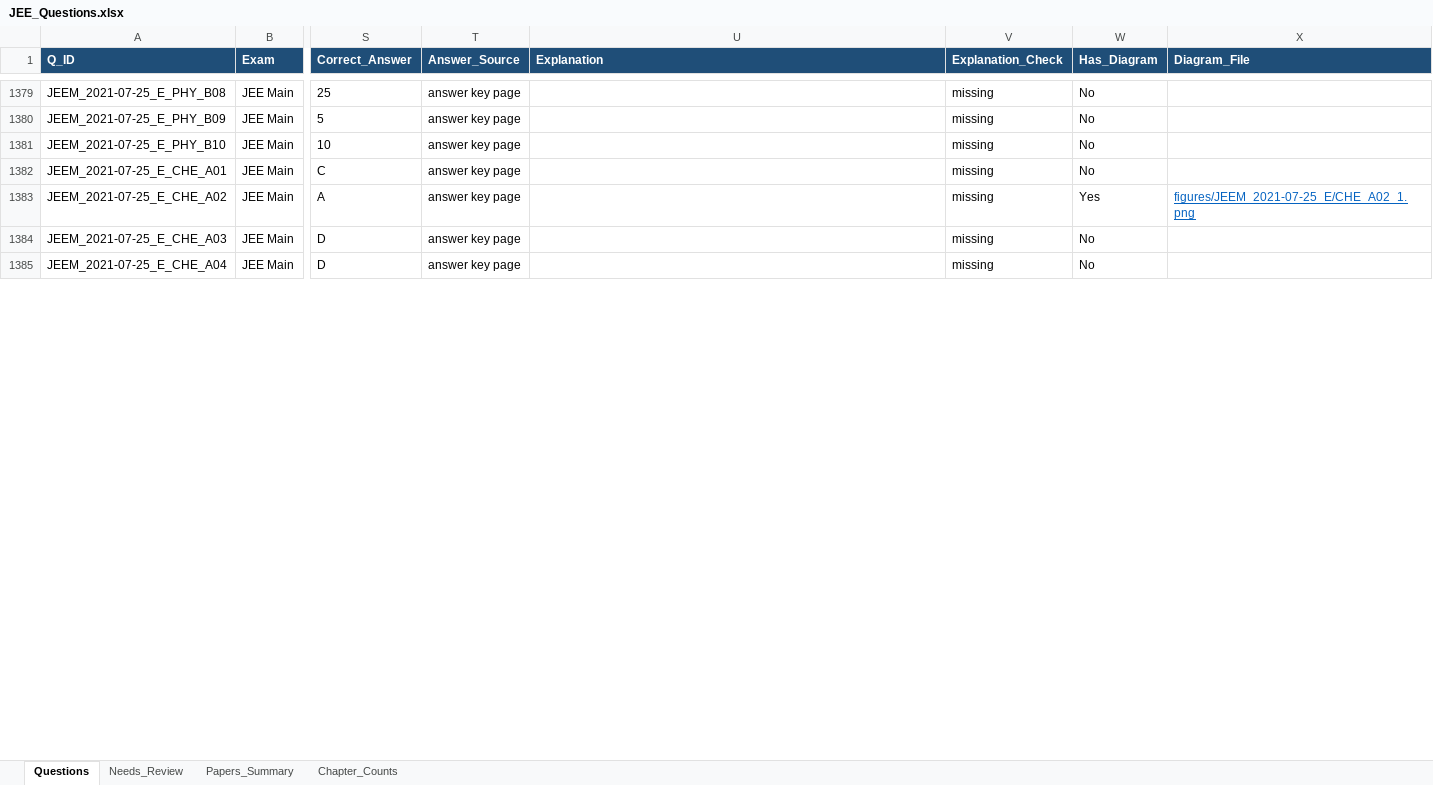
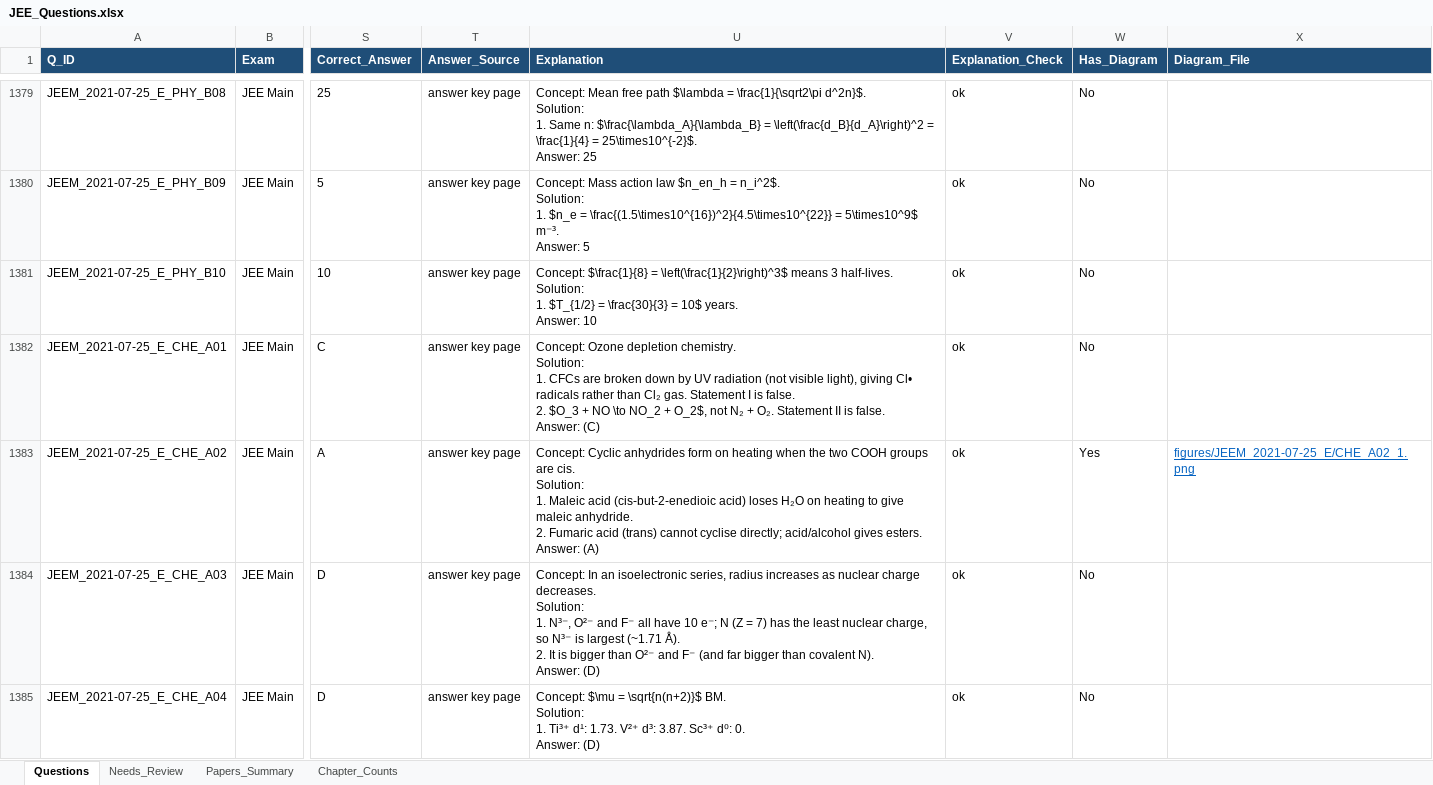
Before and after one commit to RohitBopche/IIT-JEE, an Excel workbook: output/JEE_Questions.xlsx, sheet Questions, drawn as a sheet; only a part is shown, gaps mark what is left out; values as stored, in another font and other column widths than the file's, no borders; ↵ is a line break in a cell; the diff covers the shown part only; the diff names each change by its address in the sheet, - before the commit and + after, or states it on an @@ line.

```diff
--- a/output/JEE_Questions.xlsx (sheet Questions)
+++ b/output/JEE_Questions.xlsx (sheet Questions)
-U1379 (Explanation): (empty)
+U1379 (Explanation): Concept: Mean free path $\lambda = \frac{1}{\sqrt2\pi d^2n}$. ↵ Solution: ↵ 1. Same n: $\frac{\lambda_A}{\lambda_B} = \left(\frac{d_B}{d_A}\right)^2 = \frac{1}{4} = 25\times10^{-2}$. ↵ Answer: 25
-V1379:V1385 (Explanation_Check): missing
+V1379:V1385 (Explanation_Check): ok
-U1380 (Explanation): (empty)
+U1380 (Explanation): Concept: Mass action law $n_en_h = n_i^2$. ↵ Solution: ↵ 1. $n_e = \frac{(1.5\times10^{16})^2}{4.5\times10^{22}} = 5\times10^9$ m⁻³. ↵ Answer: 5
-U1381 (Explanation): (empty)
+U1381 (Explanation): Concept: $\frac{1}{8} = \left(\frac{1}{2}\right)^3$ means 3 half-lives. ↵ Solution: ↵ 1. $T_{1/2} = \frac{30}{3} = 10$ years. ↵ Answer: 10
-U1382 (Explanation): (empty)
+U1382 (Explanation): Concept: Ozone depletion chemistry. ↵ Solution: ↵ 1. CFCs are broken down by UV radiation (not visible light), giving Cl• radicals rather than Cl₂ gas. Statement I is false. ↵ 2. $O_3 + NO \to NO_2 + O_2$, not N₂ + O₂. Statement II is false. ↵ Answer: (C)
-U1383 (Explanation): (empty)
+U1383 (Explanation): Concept: Cyclic anhydrides form on heating when the two COOH groups are cis. ↵ Solution: ↵ 1. Maleic acid (cis-but-2-enedioic acid) loses H₂O on heating to give maleic anhydride. ↵ 2. Fumaric acid (trans) cannot cyclise directly; acid/alcohol gives esters. ↵ Answer: (A)
-U1384 (Explanation): (empty)
+U1384 (Explanation): Concept: In an isoelectronic series, radius increases as nuclear charge decreases. ↵ Solution: ↵ 1. N³⁻, O²⁻ and F⁻ all have 10 e⁻; N (Z = 7) has the least nuclear charge, so N³⁻ is largest (~1.71 Å). ↵ 2. It is bigger than O²⁻ and F⁻ (and far bigger than covalent N). ↵ Answer: (D)
-U1385 (Explanation): (empty)
+U1385 (Explanation): Concept: $\mu = \sqrt{n(n+2)}$ BM. ↵ Solution: ↵ 1. Ti³⁺ d¹: 1.73. V²⁺ d³: 3.87. Sc³⁺ d⁰: 0. ↵ Answer: (D)
```
Also changed, not shown: 168 edited cells elsewhere in this sheet, sheet Papers_Summary, 6 other files.
